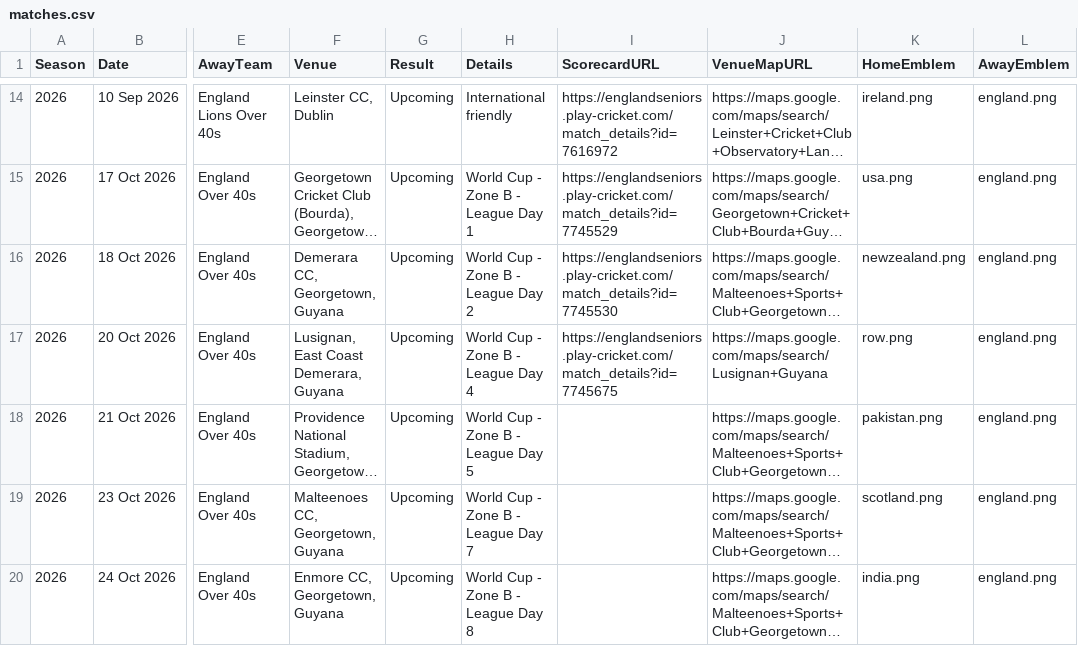
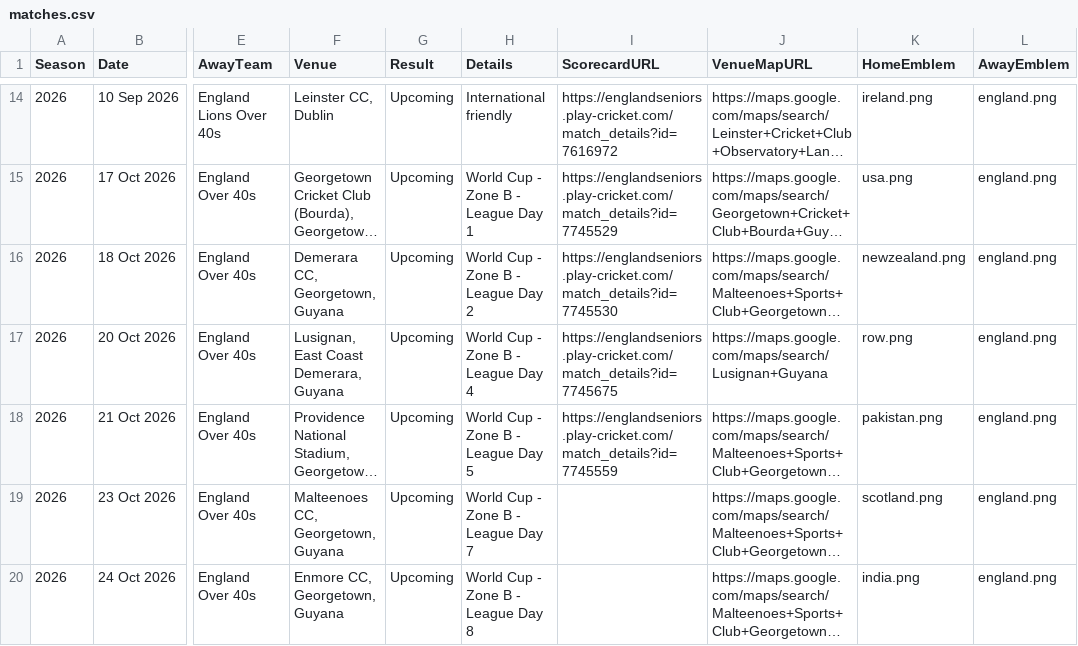
Before and after one commit to Eng40sCricket/eng40s-website, a CSV file: assets/data/matches.csv, drawn as a sheet; only a part is shown, gaps mark what is left out; long unchanged cells end in …; the diff names each change by its address in the sheet, - before the commit and + after, or states it on an @@ line.

Commit message:
Match admin: update fixture Pakistan Over 40s v England Over 40s (21 Oct 2026)

```diff
--- a/assets/data/matches.csv
+++ b/assets/data/matches.csv
-I18 (ScorecardURL): (empty)
+I18 (ScorecardURL): https://englandseniors.play-cricket.com/match_details?id=7745559
```
